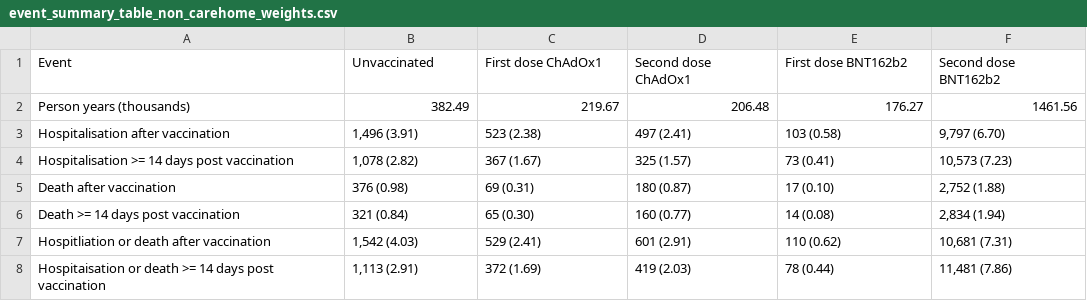
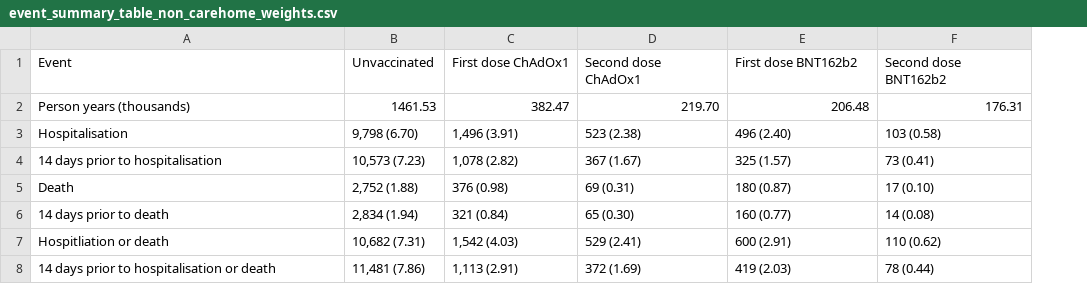
Before and after one commit to EAVE-II/Covid-vaccine-waning-pooled, a CSV file: output/first_dose/final/descriptives/event_summary_table_non_carehome_weights.csv, drawn as a sheet; removed rows and columns are numbered as before the commit, all else as after; the diff names each change by its address in the sheet, - before the commit and + after, or states it on an @@ line.

```diff
--- a/output/first_dose/final/descriptives/event_summary_table_non_carehome_weights.csv
+++ b/output/first_dose/final/descriptives/event_summary_table_non_carehome_weights.csv
+column B, rows 1-8: Unvaccinated | 1461.53 | 9,798 (6.70) | 10,573 (7.23) | 2,752 (1.88) | 2,834 (1.94) | 10,682 (7.31) | 11,481 (7.86)
-column F, rows 1-8: Second dose BNT162b2 | 1461.56 | 9,797 (6.70) | 10,573 (7.23) | 2,752 (1.88) | 2,834 (1.94) | 10,681 (7.31) | 11,481 (7.86)
-C1: Unvaccinated
+C1: First dose ChAdOx1
-D1: First dose ChAdOx1
+D1: Second dose ChAdOx1
-E1: Second dose ChAdOx1
+E1: First dose BNT162b2
-F1: First dose BNT162b2
+F1: Second dose BNT162b2
-C2: 382.49
+C2: 382.47
-D2: 219.67
+D2: 219.70
-F2: 176.27
+F2: 176.31
-A3: Hospitalisation after vaccination
+A3: Hospitalisation
-E3: 497 (2.41)
+E3: 496 (2.40)
-A4: Hospitalisation >= 14 days post vaccination
+A4: 14 days prior to hospitalisation
-A5: Death after vaccination
+A5: Death
-A6: Death >= 14 days post vaccination
+A6: 14 days prior to death
-A7: Hospitliation or death after vaccination
+A7: Hospitliation or death
-E7: 601 (2.91)
+E7: 600 (2.91)
-A8: Hospitaisation or death >= 14 days post vaccination
+A8: 14 days prior to hospitalisation or death
```
Also changed, not shown: output/first_dose/final/descriptives/event_summary_table_weights.csv, output/first_dose/final/descriptives/summary_table_non_carehome_weights.csv, 15 other files.
